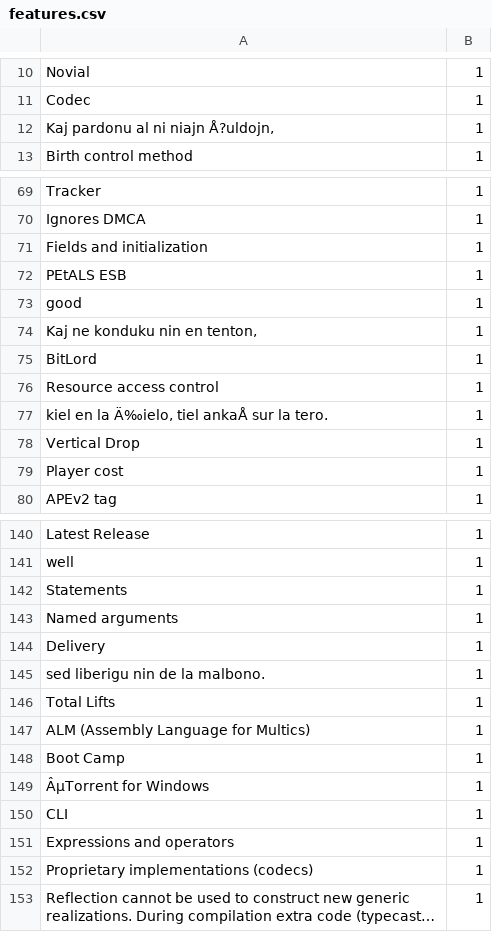
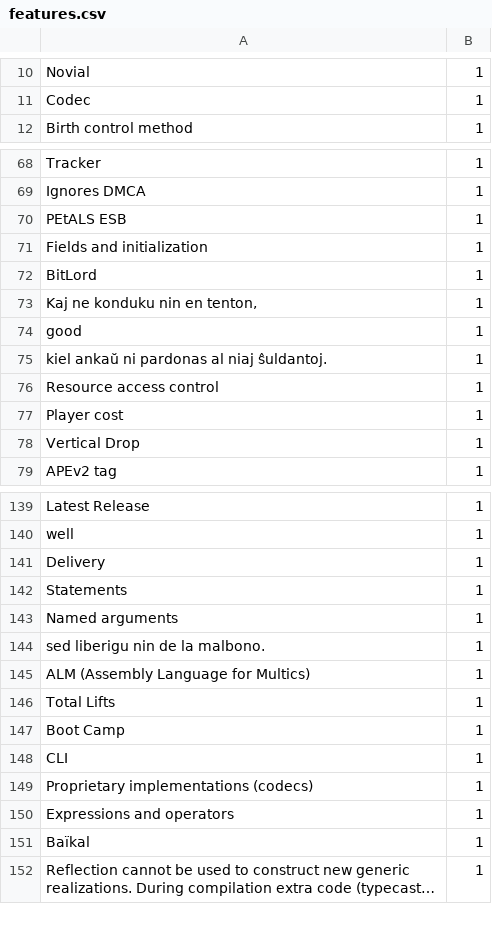
Before and after one commit to diarranabe/WikipediaAnalysis-m1-miage-grpe2-pdl-1718, a CSV file: outputCSV/features.csv, drawn as a sheet; only a part is shown, gaps mark what is left out; long unchanged cells end in …; removed rows and columns are numbered as before the commit, all else as after; the diff covers the shown part only; the diff names each change by its address in the sheet, - before the commit and + after, or states it on an @@ line.

```diff
--- a/outputCSV/features.csv
+++ b/outputCSV/features.csv
-row 12: Kaj pardonu al ni niajn Å?uldojn, | 1
@@ row 72 moved to row 70: PEtALS ESB @@
@@ row 75 moved to row 72: BitLord @@
+row 73: Kaj ne konduku nin en tenton, | 1
-A75: Kaj ne konduku nin en tenton,
+A75: kiel ankaŭ ni pardonas al niaj ŝuldantoj.
-A77: kiel en la Ä‰ielo, tiel ankaÅ sur la tero.
+A77: Player cost
-row 79: Player cost | 1
@@ row 144 moved to row 141: Delivery @@
@@ row 147 moved to row 145: ALM (Assembly Language for Multics) @@
-row 149: ÂµTorrent for Windows | 1
+row 149: Proprietary implementations (codecs) | 1
-A151: Proprietary implementations (codecs)
+A151: Baïkal
```
Also changed, not shown: 12 added rows, 12 removed rows, 52 moved rows and 5 edited cells elsewhere in this file, outputCSV/matrixSize.csv, outputCSV/products.csv, 4 other files.
